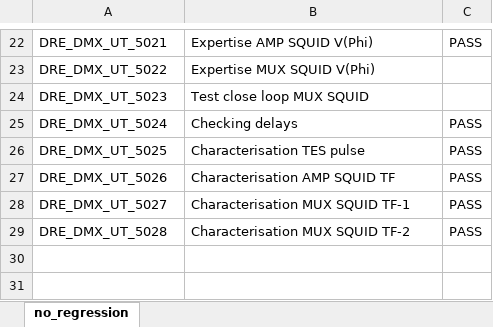
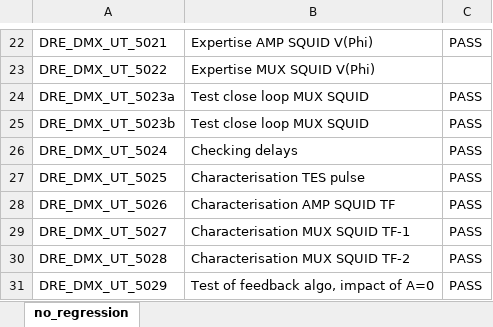
Before and after one commit to xifu-irap/cosim, an Excel workbook: result/no_regression.xlsx, sheet no_regression, drawn as a sheet; only a part is shown, gaps mark what is left out; values as stored, in another font and other column widths than the file's, no borders; the diff names each change by its address in the sheet, - before the commit and + after, or states it on an @@ line.

Commit message:
06/10/2023 * Addition of UT_5029 to characterise loop gain and impact of parameter A

```diff
--- a/result/no_regression.xlsx (sheet no_regression)
+++ b/result/no_regression.xlsx (sheet no_regression)
-A24: DRE_DMX_UT_5023
+A24: DRE_DMX_UT_5023a
-C24: (empty)
+C24: PASS
+row 25: DRE_DMX_UT_5023b | Test close loop MUX SQUID | PASS
+row 31: DRE_DMX_UT_5029 | Test of feedback algo, impact of A=0 | PASS
```
Also changed, not shown: 3 other files.
